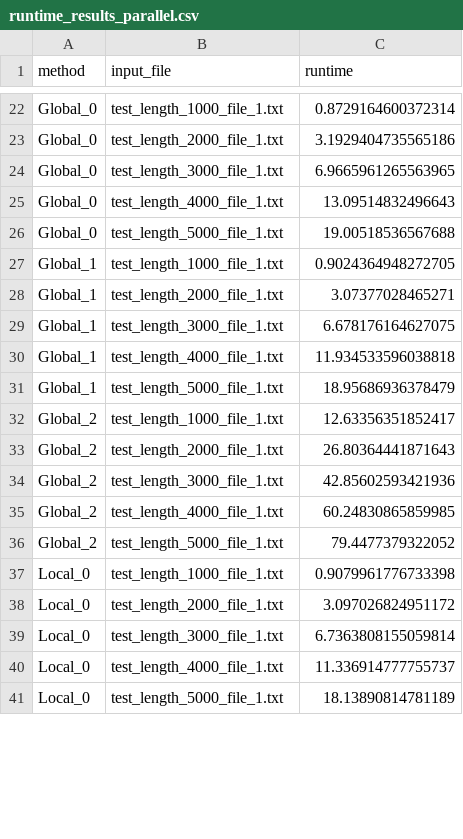
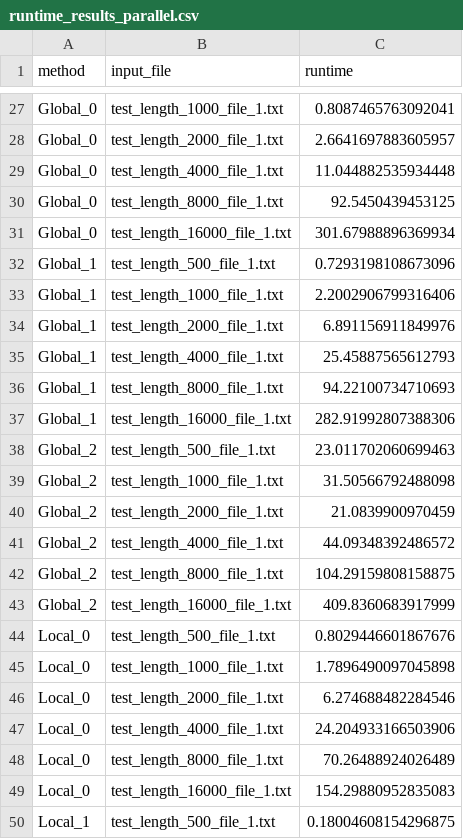
Before and after one commit to KuleenS/genomics_project, a CSV file: runtime_results_parallel.csv, drawn as a sheet; only a part is shown, gaps mark what is left out; removed rows and columns are numbered as before the commit, all else as after; the diff covers the shown part only; the diff names each change by its address in the sheet, - before the commit and + after, or states it on an @@ line.

```diff
--- a/runtime_results_parallel.csv
+++ b/runtime_results_parallel.csv
-C27 (runtime): 0.8729164600372314
+C27 (runtime): 0.8087465763092041
-C28 (runtime): 3.1929404735565186
+C28 (runtime): 2.6641697883605957
-row 24: Global_0 | test_length_3000_file_1.txt | 6.9665961265563965
-C29 (runtime): 13.09514832496643
+C29 (runtime): 11.044882535934448
-B30 (input_file): test_length_5000_file_1.txt
+B30 (input_file): test_length_8000_file_1.txt
-C30 (runtime): 19.00518536567688
+C30 (runtime): 92.5450439453125
+row 31: Global_0 | test_length_16000_file_1.txt | 301.67988896369934
+row 32: Global_1 | test_length_500_file_1.txt | 0.7293198108673096
-C33 (runtime): 0.9024364948272705
+C33 (runtime): 2.2002906799316406
-C34 (runtime): 3.07377028465271
+C34 (runtime): 6.891156911849976
-row 29: Global_1 | test_length_3000_file_1.txt | 6.678176164627075
-C35 (runtime): 11.934533596038818
+C35 (runtime): 25.45887565612793
-B36 (input_file): test_length_5000_file_1.txt
+B36 (input_file): test_length_8000_file_1.txt
-C36 (runtime): 18.95686936378479
+C36 (runtime): 94.22100734710693
+row 37: Global_1 | test_length_16000_file_1.txt | 282.91992807388306
+row 38: Global_2 | test_length_500_file_1.txt | 23.011702060699463
-C39 (runtime): 12.63356351852417
+C39 (runtime): 31.50566792488098
-C40 (runtime): 26.80364441871643
+C40 (runtime): 21.0839900970459
-row 34: Global_2 | test_length_3000_file_1.txt | 42.85602593421936
-C41 (runtime): 60.24830865859985
+C41 (runtime): 44.09348392486572
-B42 (input_file): test_length_5000_file_1.txt
+B42 (input_file): test_length_8000_file_1.txt
-C42 (runtime): 79.4477379322052
+C42 (runtime): 104.29159808158875
+row 43: Global_2 | test_length_16000_file_1.txt | 409.8360683917999
+row 44: Local_0 | test_length_500_file_1.txt | 0.8029446601867676
-C45 (runtime): 0.9079961776733398
+C45 (runtime): 1.7896490097045898
-C46 (runtime): 3.097026824951172
+C46 (runtime): 6.274688482284546
-row 39: Local_0 | test_length_3000_file_1.txt | 6.7363808155059814
-C47 (runtime): 11.336914777755737
+C47 (runtime): 24.204933166503906
-B48 (input_file): test_length_5000_file_1.txt
+B48 (input_file): test_length_8000_file_1.txt
-C48 (runtime): 18.13890814781189
+C48 (runtime): 70.26488924026489
+row 49: Local_0 | test_length_16000_file_1.txt | 154.29880952835083
+row 50: Local_1 | test_length_500_file_1.txt | 0.18004608154296875
```
Also changed, not shown: 12 added rows, 6 removed rows and 30 edited cells elsewhere in this file, runtime_results_not_parallel.csv, 8 other files.
